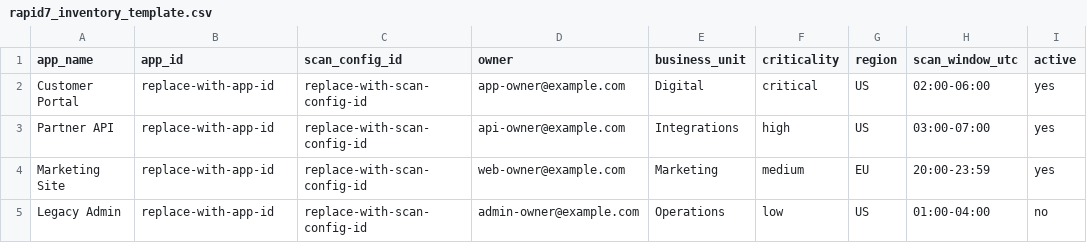
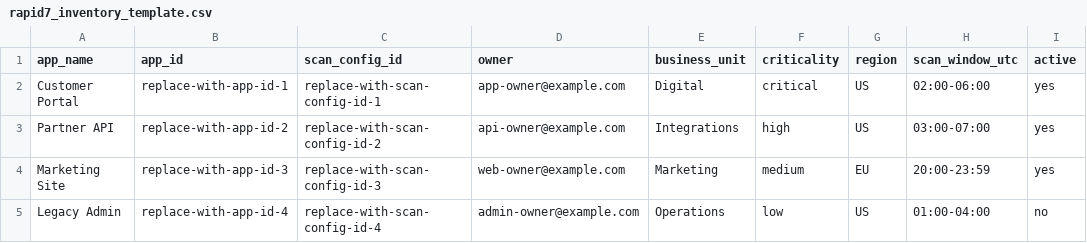
Before and after one commit to prasadtalekar/Practice, a CSV file: templates/rapid7_inventory_template.csv, drawn as a sheet; only a part is shown; the diff names each change by its address in the sheet, - before the commit and + after, or states it on an @@ line.

```diff
--- a/templates/rapid7_inventory_template.csv
+++ b/templates/rapid7_inventory_template.csv
-B2 (app_id): replace-with-app-id
+B2 (app_id): replace-with-app-id-1
-C2 (scan_config_id): replace-with-scan-config-id
+C2 (scan_config_id): replace-with-scan-config-id-1
-B3 (app_id): replace-with-app-id
+B3 (app_id): replace-with-app-id-2
-C3 (scan_config_id): replace-with-scan-config-id
+C3 (scan_config_id): replace-with-scan-config-id-2
-B4 (app_id): replace-with-app-id
+B4 (app_id): replace-with-app-id-3
-C4 (scan_config_id): replace-with-scan-config-id
+C4 (scan_config_id): replace-with-scan-config-id-3
-B5 (app_id): replace-with-app-id
+B5 (app_id): replace-with-app-id-4
-C5 (scan_config_id): replace-with-scan-config-id
+C5 (scan_config_id): replace-with-scan-config-id-4
```
Also changed, not shown: 3 other files.
